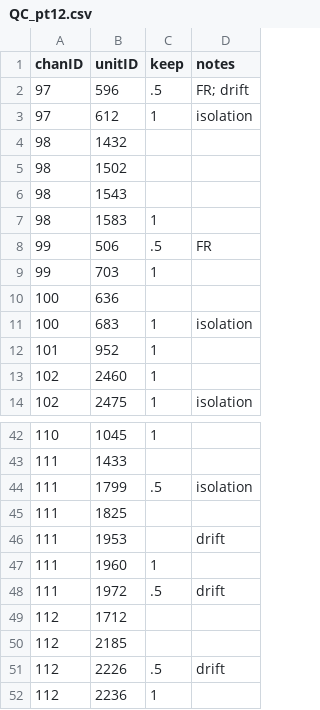
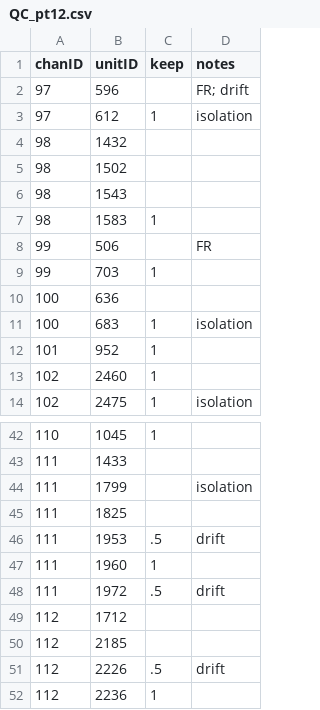
Before and after one commit to siyer7/asymmetry_design, a CSV file: results/202512/records/QC_pt12.csv, drawn as a sheet; only a part is shown, gaps mark what is left out.

```diff
--- a/results/202512/records/QC_pt12.csv
+++ b/results/202512/records/QC_pt12.csv
@@ -1,3 +1,3 @@
 chanID,unitID,keep,notes
-97,596,.5,FR; drift
+97,596,,FR; drift
 97,612,1,isolation
@@ -7,3 +7,3 @@ chanID,unitID,keep,notes
 98,1583,1,
-99,506,.5,FR
+99,506,,FR
 99,703,1,
@@ -43,5 +43,5 @@ chanID,unitID,keep,notes
 111,1433,,
-111,1799,.5,isolation
+111,1799,,isolation
 111,1825,,
-111,1953,,drift
+111,1953,.5,drift
 111,1960,1,
```
Also changed, not shown: results/202518/records/QC_pt18.csv, 3 other files.
